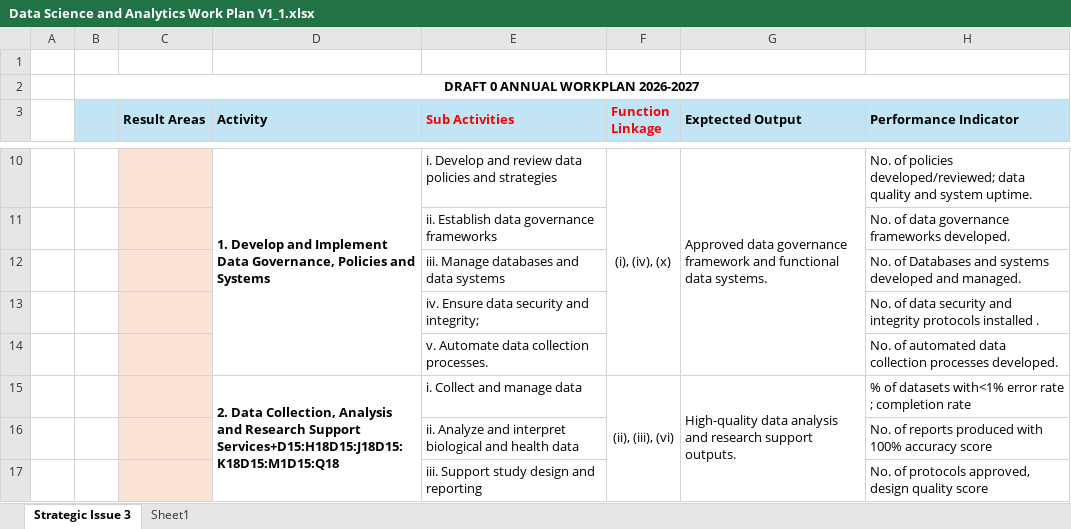
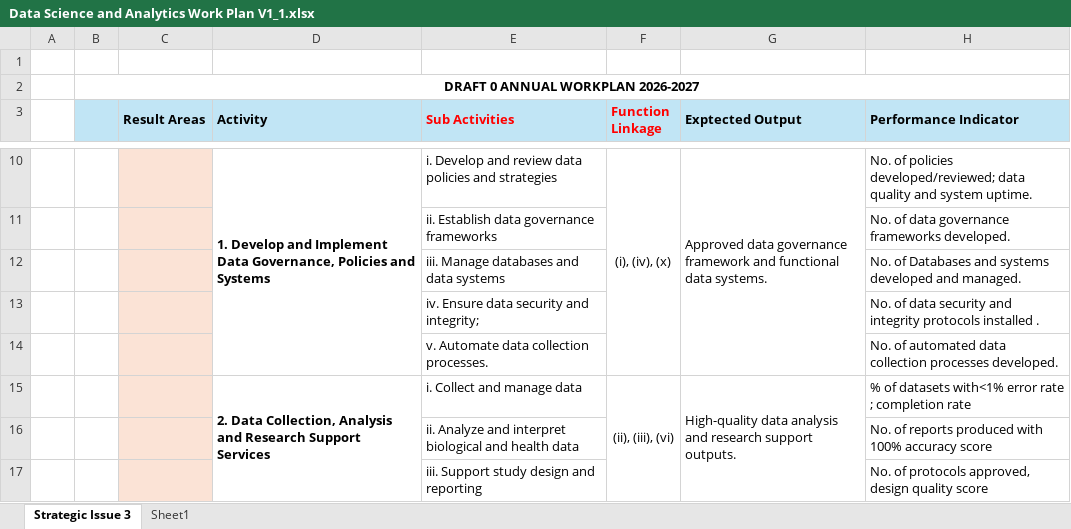
Before and after one commit to MwauraPatrick/DSAS, an Excel workbook: Documents/Data Science and Analytics Work Plan V1_1.xlsx, sheet Strategic Issue 3, drawn as a sheet; only a part is shown, gaps mark what is left out; values as stored, in another font and other column widths than the file's, no borders; the diff names each change by its address in the sheet, - before the commit and + after, or states it on an @@ line.

```diff
--- a/Documents/Data Science and Analytics Work Plan V1_1.xlsx (sheet Strategic Issue 3)
+++ b/Documents/Data Science and Analytics Work Plan V1_1.xlsx (sheet Strategic Issue 3)
-D15 (Activity): …Research Support Services+D15:H18D15:J18D15:K18D15:M1D15:Q18
+D15 (Activity): …Research Support Services
```
Also changed, not shown: 3 other files.
